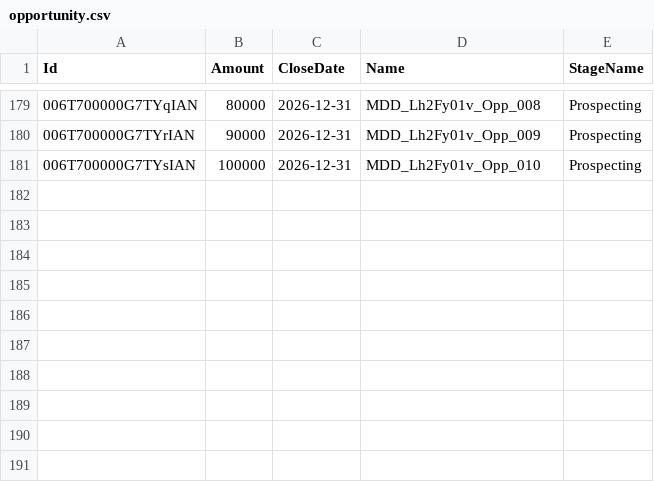
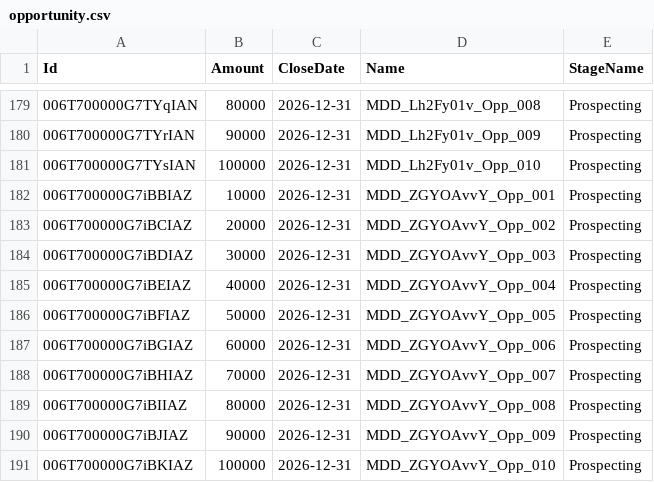
Before and after one commit to saalibilli/GHTestRepoLarge01, a CSV file: dataset/opportunity.csv, drawn as a sheet; only a part is shown, gaps mark what is left out.

```diff
--- a/dataset/opportunity.csv
+++ b/dataset/opportunity.csv
@@ -181 +181,11 @@ Id,Amount,CloseDate,Name,StageName
 006T700000G7TYsIAN,100000,2026-12-31,MDD_Lh2Fy01v_Opp_010,Prospecting
+006T700000G7iBBIAZ,10000,2026-12-31,MDD_ZGYOAvvY_Opp_001,Prospecting
+006T700000G7iBCIAZ,20000,2026-12-31,MDD_ZGYOAvvY_Opp_002,Prospecting
+006T700000G7iBDIAZ,30000,2026-12-31,MDD_ZGYOAvvY_Opp_003,Prospecting
+006T700000G7iBEIAZ,40000,2026-12-31,MDD_ZGYOAvvY_Opp_004,Prospecting
+006T700000G7iBFIAZ,50000,2026-12-31,MDD_ZGYOAvvY_Opp_005,Prospecting
+006T700000G7iBGIAZ,60000,2026-12-31,MDD_ZGYOAvvY_Opp_006,Prospecting
+006T700000G7iBHIAZ,70000,2026-12-31,MDD_ZGYOAvvY_Opp_007,Prospecting
+006T700000G7iBIIAZ,80000,2026-12-31,MDD_ZGYOAvvY_Opp_008,Prospecting
+006T700000G7iBJIAZ,90000,2026-12-31,MDD_ZGYOAvvY_Opp_009,Prospecting
+006T700000G7iBKIAZ,100000,2026-12-31,MDD_ZGYOAvvY_Opp_010,Prospecting
```
Also changed, not shown: dataset/account.csv, dataset/contact.csv, 41 other files.
